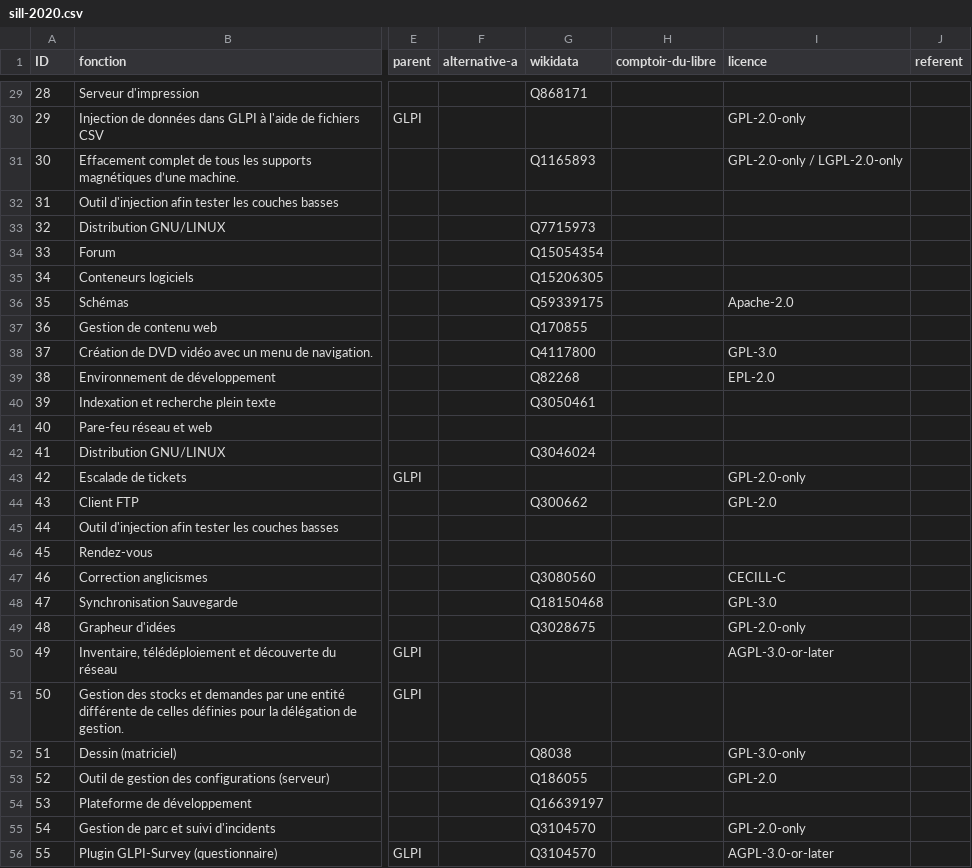
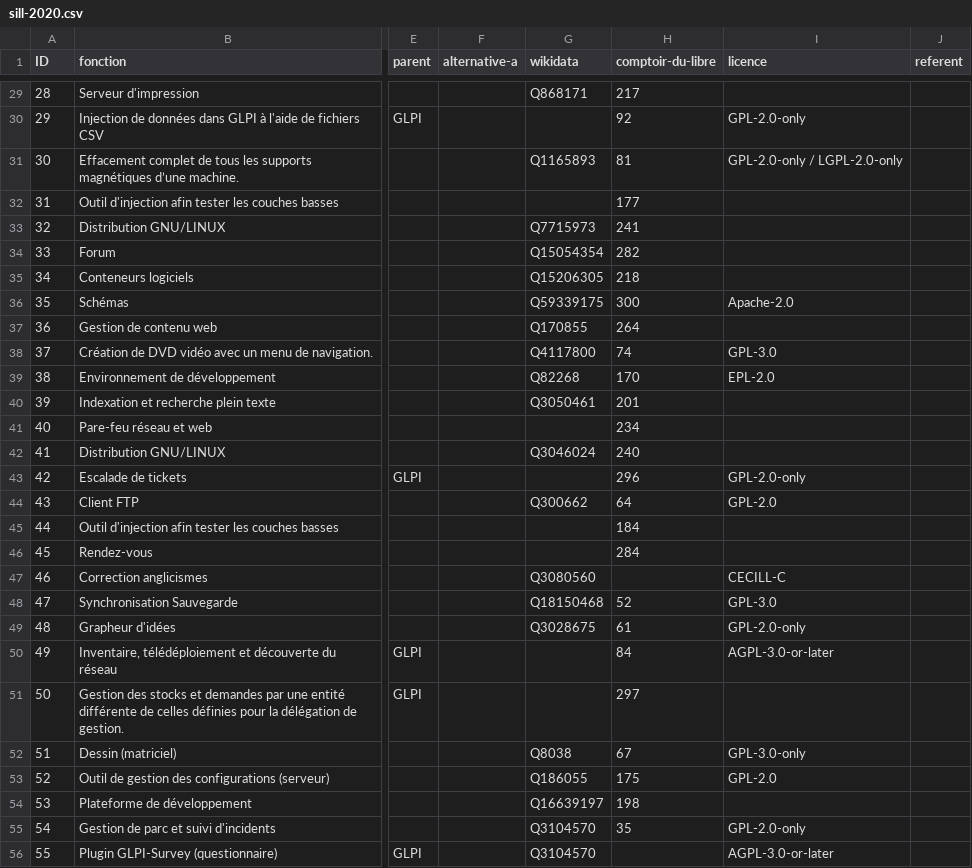
Before and after one commit to dzc34/sill, a CSV file: 2020/sill-2020.csv, drawn as a sheet; only a part is shown, gaps mark what is left out; the diff covers the shown part only; the diff names each change by its address in the sheet, - before the commit and + after, or states it on an @@ line.

Commit message:
Ajout des identifiants du Comptoir du libre
Refs: #57

```diff
--- a/2020/sill-2020.csv
+++ b/2020/sill-2020.csv
-H29 (comptoir-du-libre): (empty)
+H29 (comptoir-du-libre): 217
-H30 (comptoir-du-libre): (empty)
+H30 (comptoir-du-libre): 92
-H31 (comptoir-du-libre): (empty)
+H31 (comptoir-du-libre): 81
-H32 (comptoir-du-libre): (empty)
+H32 (comptoir-du-libre): 177
-H33 (comptoir-du-libre): (empty)
+H33 (comptoir-du-libre): 241
-H34 (comptoir-du-libre): (empty)
+H34 (comptoir-du-libre): 282
-H35 (comptoir-du-libre): (empty)
+H35 (comptoir-du-libre): 218
-H36 (comptoir-du-libre): (empty)
+H36 (comptoir-du-libre): 300
-H37 (comptoir-du-libre): (empty)
+H37 (comptoir-du-libre): 264
-H38 (comptoir-du-libre): (empty)
+H38 (comptoir-du-libre): 74
-H39 (comptoir-du-libre): (empty)
+H39 (comptoir-du-libre): 170
-H40 (comptoir-du-libre): (empty)
+H40 (comptoir-du-libre): 201
-H41 (comptoir-du-libre): (empty)
+H41 (comptoir-du-libre): 234
-H42 (comptoir-du-libre): (empty)
+H42 (comptoir-du-libre): 240
-H43 (comptoir-du-libre): (empty)
+H43 (comptoir-du-libre): 296
-H44 (comptoir-du-libre): (empty)
+H44 (comptoir-du-libre): 64
-H45 (comptoir-du-libre): (empty)
+H45 (comptoir-du-libre): 184
-H46 (comptoir-du-libre): (empty)
+H46 (comptoir-du-libre): 284
-H48 (comptoir-du-libre): (empty)
+H48 (comptoir-du-libre): 52
-H49 (comptoir-du-libre): (empty)
+H49 (comptoir-du-libre): 61
-H50 (comptoir-du-libre): (empty)
+H50 (comptoir-du-libre): 84
-H51 (comptoir-du-libre): (empty)
+H51 (comptoir-du-libre): 297
-H52 (comptoir-du-libre): (empty)
+H52 (comptoir-du-libre): 67
-H53 (comptoir-du-libre): (empty)
+H53 (comptoir-du-libre): 175
-H54 (comptoir-du-libre): (empty)
+H54 (comptoir-du-libre): 198
-H55 (comptoir-du-libre): (empty)
+H55 (comptoir-du-libre): 35
```
Also changed, not shown: 126 edited cells elsewhere in this file.
